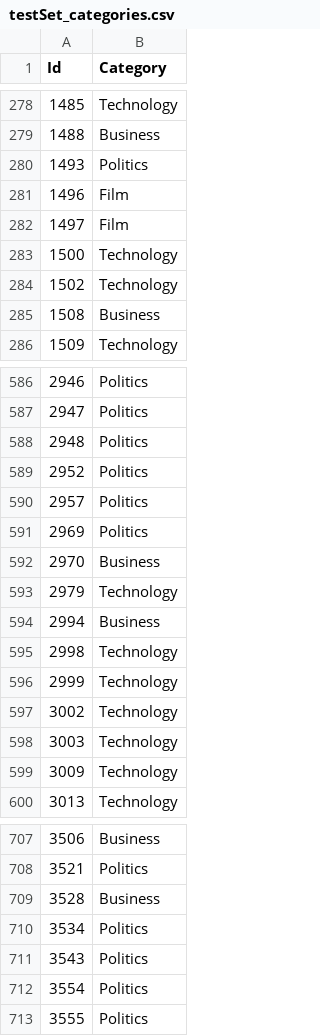
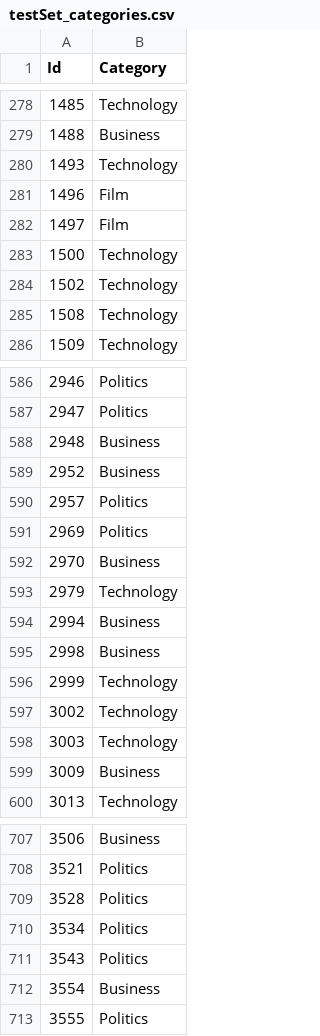
Before and after one commit to TsiarasKon/DataMining1, a CSV file: Classification/testSet_categories.csv, drawn as a sheet; only a part is shown, gaps mark what is left out; the diff covers the shown part only.

```diff
--- a/Classification/testSet_categories.csv
+++ b/Classification/testSet_categories.csv
@@ -279,3 +279,3 @@ Id,Category
 1488,Business
-1493,Politics
+1493,Technology
 1496,Film
@@ -284,3 +284,3 @@ Id,Category
 1502,Technology
-1508,Business
+1508,Technology
 1509,Technology
@@ -587,4 +587,4 @@ Id,Category
 2947,Politics
-2948,Politics
-2952,Politics
+2948,Business
+2952,Business
 2957,Politics
@@ -594,3 +594,3 @@ Id,Category
 2994,Business
-2998,Technology
+2998,Business
 2999,Technology
@@ -598,3 +598,3 @@ Id,Category
 3003,Technology
-3009,Technology
+3009,Business
 3013,Technology
@@ -708,6 +708,6 @@ Id,Category
 3521,Politics
-3528,Business
+3528,Politics
 3534,Politics
 3543,Politics
-3554,Politics
+3554,Business
 3555,Politics
```
Also changed, not shown: 99 edited cells elsewhere in this file, 22 other files.
